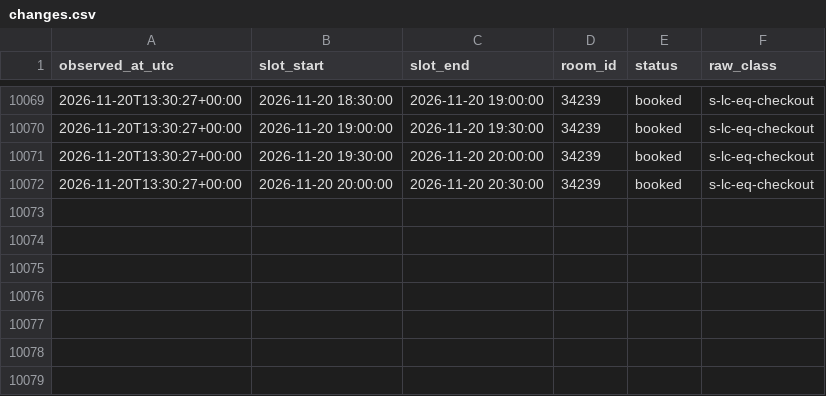
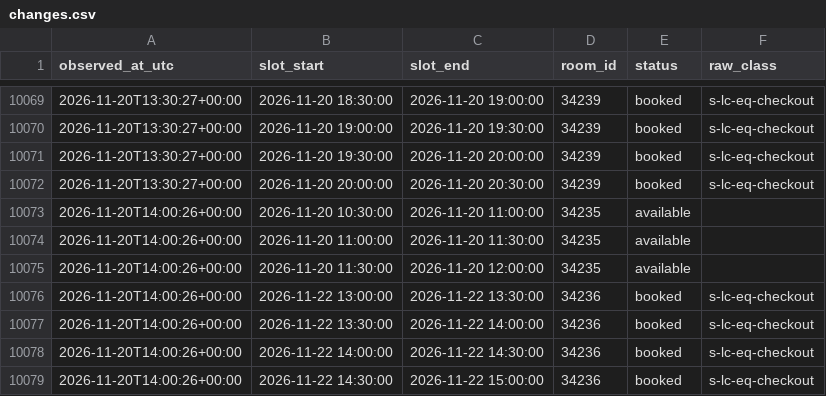
Before and after one commit to Shawn-Xiao40/utsc-room-tracker, a CSV file: data/changes.csv, drawn as a sheet; only a part is shown, gaps mark what is left out.

```diff
--- a/data/changes.csv
+++ b/data/changes.csv
@@ -10072 +10072,8 @@ observed_at_utc,slot_start,slot_end,room_id,status,raw_class
 2026-11-20T13:30:27+00:00,2026-11-20 20:00:00,2026-11-20 20:30:00,34239,booked,s-lc-eq-checkout
+2026-11-20T14:00:26+00:00,2026-11-20 10:30:00,2026-11-20 11:00:00,34235,available,
+2026-11-20T14:00:26+00:00,2026-11-20 11:00:00,2026-11-20 11:30:00,34235,available,
+2026-11-20T14:00:26+00:00,2026-11-20 11:30:00,2026-11-20 12:00:00,34235,available,
+2026-11-20T14:00:26+00:00,2026-11-22 13:00:00,2026-11-22 13:30:00,34236,booked,s-lc-eq-checkout
+2026-11-20T14:00:26+00:00,2026-11-22 13:30:00,2026-11-22 14:00:00,34236,booked,s-lc-eq-checkout
+2026-11-20T14:00:26+00:00,2026-11-22 14:00:00,2026-11-22 14:30:00,34236,booked,s-lc-eq-checkout
+2026-11-20T14:00:26+00:00,2026-11-22 14:30:00,2026-11-22 15:00:00,34236,booked,s-lc-eq-checkout
```
Also changed, not shown: data/runs.csv, 1 other file.
